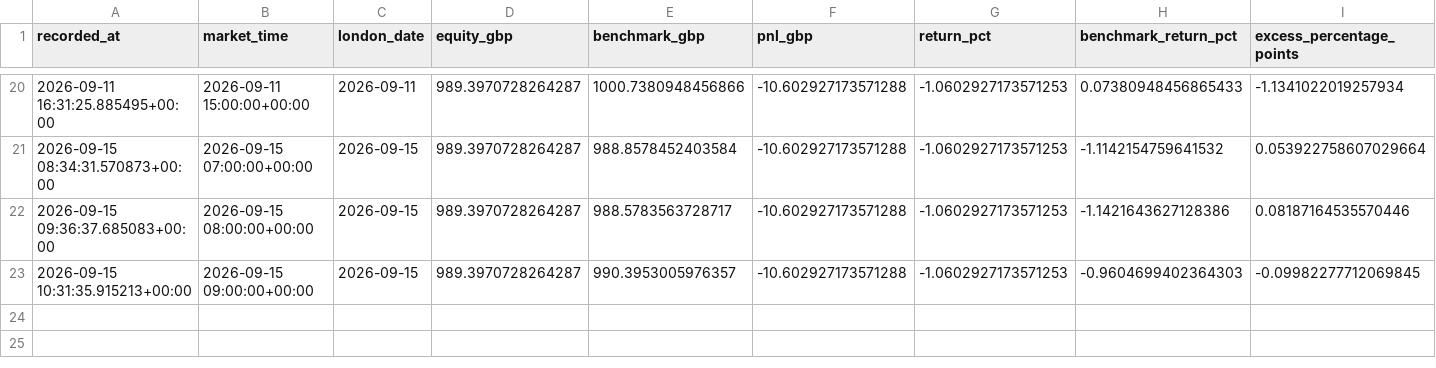
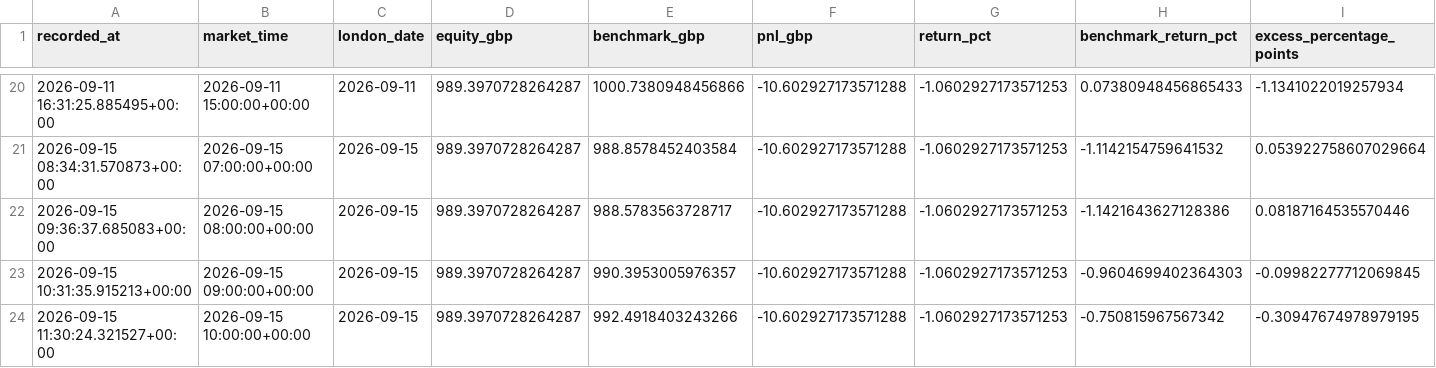
Before and after one commit to zpwhryv5gt-create/Momentum-trader, a CSV file: paper/valuations.csv, drawn as a sheet; only a part is shown, gaps mark what is left out; rows hold the shown columns only; the diff names each change by its address in the sheet, - before the commit and + after, or states it on an @@ line.

Commit message:
Record audited V8 paper run

```diff
--- a/paper/valuations.csv
+++ b/paper/valuations.csv
+row 24: 2026-09-15 11:30:24.321527+00:00 | 2026-09-15 10:00:00+00:00 | 2026-09-15 | 989.3970728264287 | 992.4918403243266 | -10.602927173571288 | -1.0602927173571253 | -0.750815967567342 | -0.30947674978979195
```
Also changed, not shown: paper/daily.csv, paper/signal_prices.csv, 3 other files.
